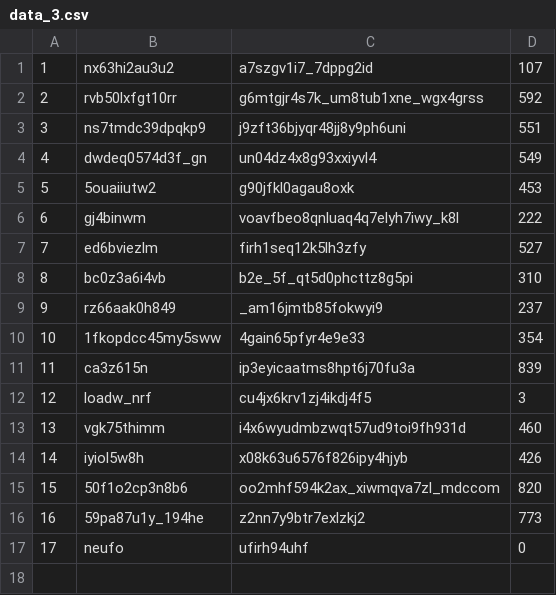
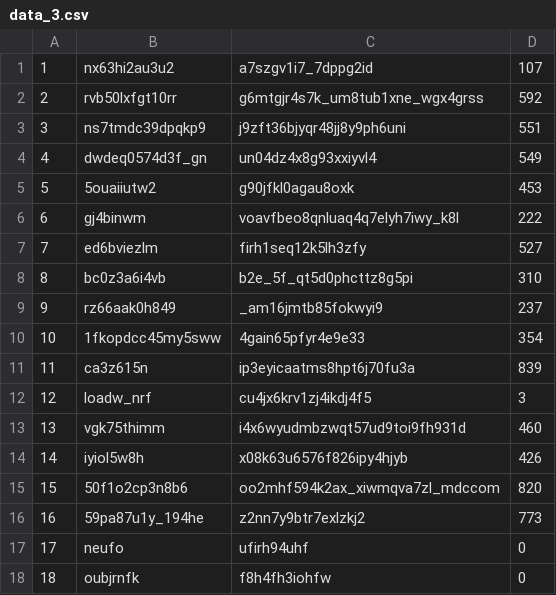
Before and after one commit to hexumee/AppDevLab5, a CSV file: data_3.csv, drawn as a sheet; the diff names each change by its address in the sheet, - before the commit and + after, or states it on an @@ line.

Commit message:
Изменены данные

```diff
--- a/data_3.csv
+++ b/data_3.csv
+row 18: 18 | oubjrnfk | f8h4fh3iohfw | 0
```
